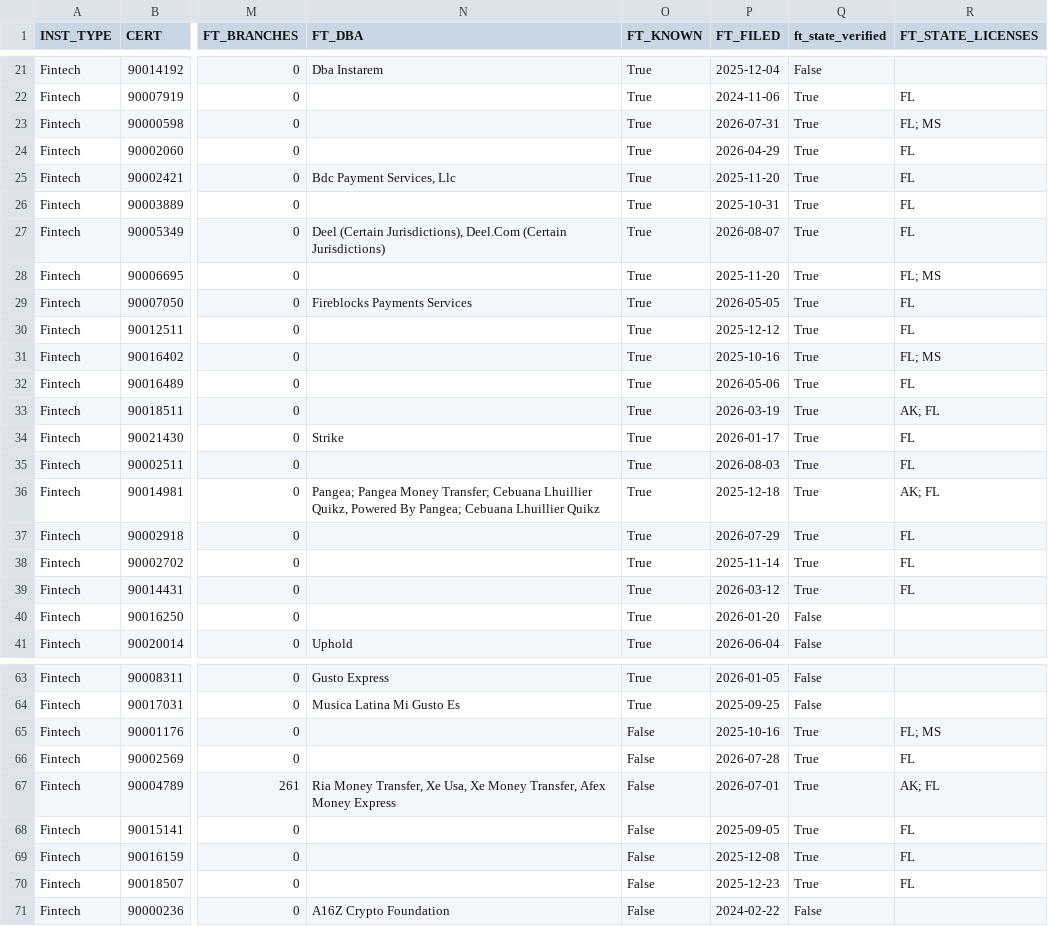
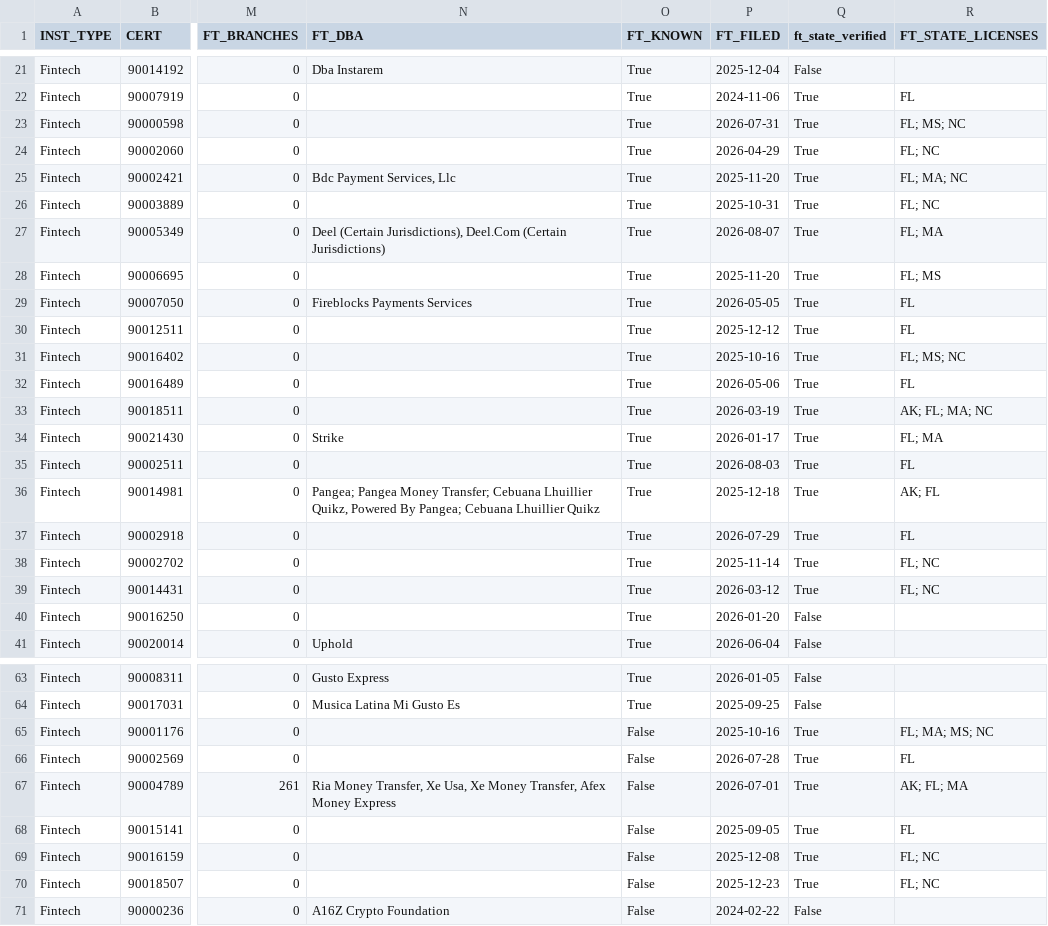
Before and after one commit to alexandersmith14-dotcom/community-bank-bd-screen, a CSV file: output/ft_targets.csv, drawn as a sheet; only a part is shown, gaps mark what is left out; the diff covers the shown part only; the diff names each change by its address in the sheet, - before the commit and + after, or states it on an @@ line.

```diff
--- a/output/ft_targets.csv
+++ b/output/ft_targets.csv
-R23 (FT_STATE_LICENSES): FL; MS
+R23 (FT_STATE_LICENSES): FL; MS; NC
-R24 (FT_STATE_LICENSES): FL
+R24 (FT_STATE_LICENSES): FL; NC
-R25 (FT_STATE_LICENSES): FL
+R25 (FT_STATE_LICENSES): FL; MA; NC
-R26 (FT_STATE_LICENSES): FL
+R26 (FT_STATE_LICENSES): FL; NC
-R27 (FT_STATE_LICENSES): FL
+R27 (FT_STATE_LICENSES): FL; MA
-R31 (FT_STATE_LICENSES): FL; MS
+R31 (FT_STATE_LICENSES): FL; MS; NC
-R33 (FT_STATE_LICENSES): AK; FL
+R33 (FT_STATE_LICENSES): AK; FL; MA; NC
-R34 (FT_STATE_LICENSES): FL
+R34 (FT_STATE_LICENSES): FL; MA
-R38:R39 (FT_STATE_LICENSES): FL
+R38:R39 (FT_STATE_LICENSES): FL; NC
-R65 (FT_STATE_LICENSES): FL; MS
+R65 (FT_STATE_LICENSES): FL; MA; MS; NC
-R67 (FT_STATE_LICENSES): AK; FL
+R67 (FT_STATE_LICENSES): AK; FL; MA
-R69:R70 (FT_STATE_LICENSES): FL
+R69:R70 (FT_STATE_LICENSES): FL; NC
```
Also changed, not shown: 1 added row, 1 removed row and 17 edited cells elsewhere in this file, 2 other files.
